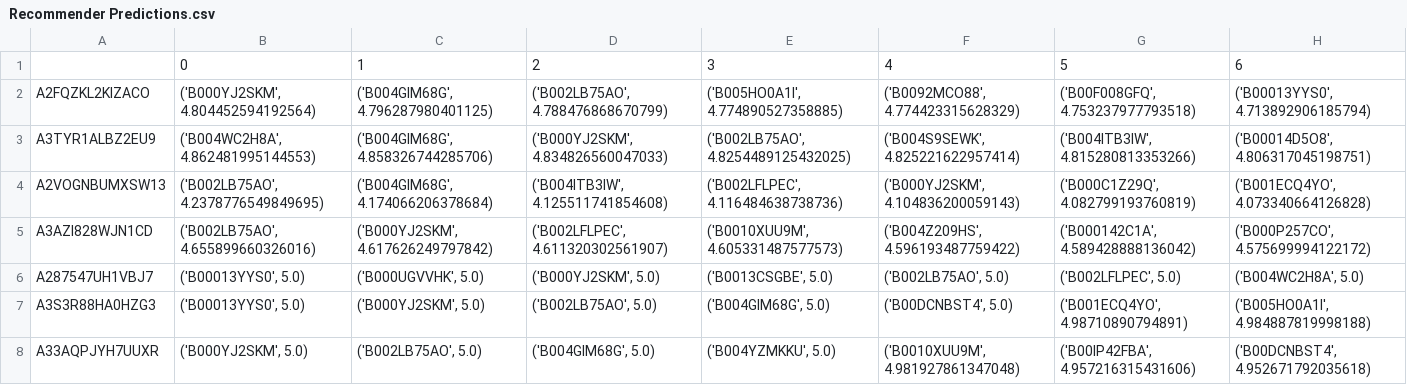
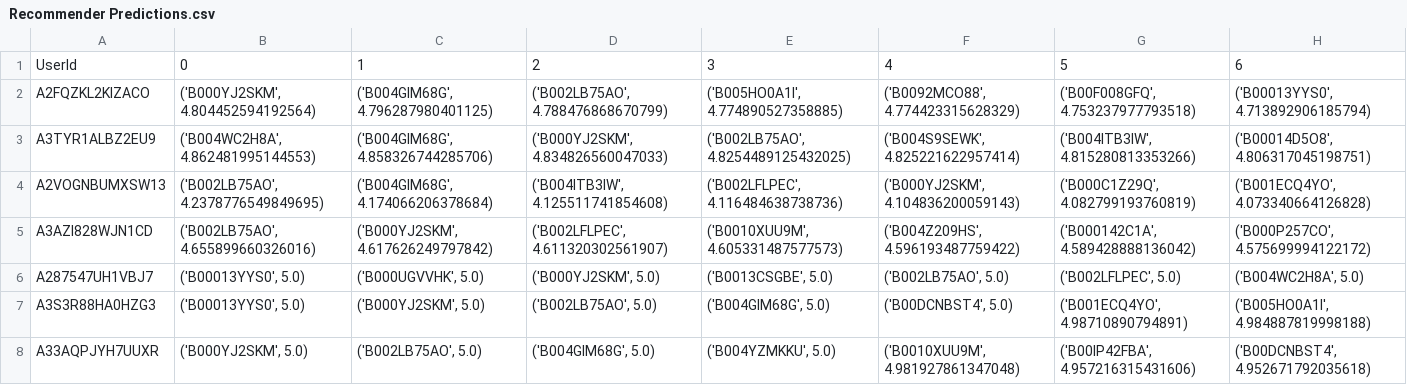
Before and after one commit to xiandinglu/SVD_Recommender_System, a CSV file: Recommender Predictions.csv, drawn as a sheet; only a part is shown.

Commit message:
Add files via upload

```diff
--- a/Recommender Predictions.csv
+++ b/Recommender Predictions.csv
@@ -1,2 +1,2 @@
-,0,1,2,3,4,5,6
+UserId,0,1,2,3,4,5,6
 A2FQZKL2KIZACO,"('B000YJ2SKM', 4.804452594192564)","('B004GIM68G', 4.796287980401125)","('B002LB75AO', 4.788476868670799)","('B005HO0A1I', 4.774890527358885)","('B0092MCO88', 4.774423315628329)","('B00F008GFQ', 4.753237977793518)","('B00013YYS0', 4.713892906185794)"
```
